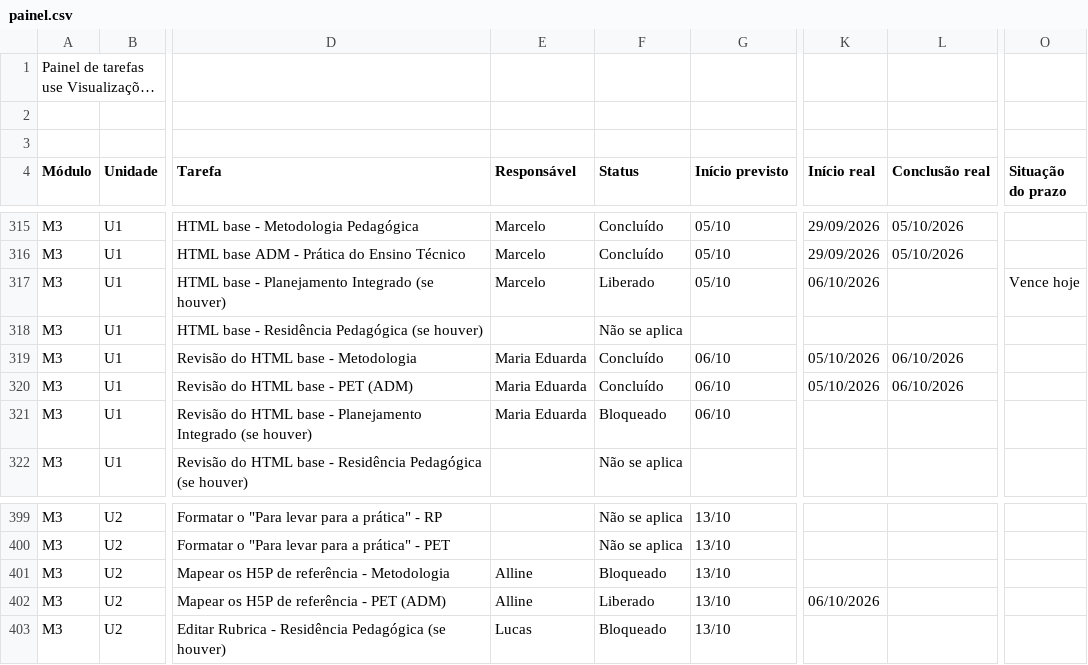
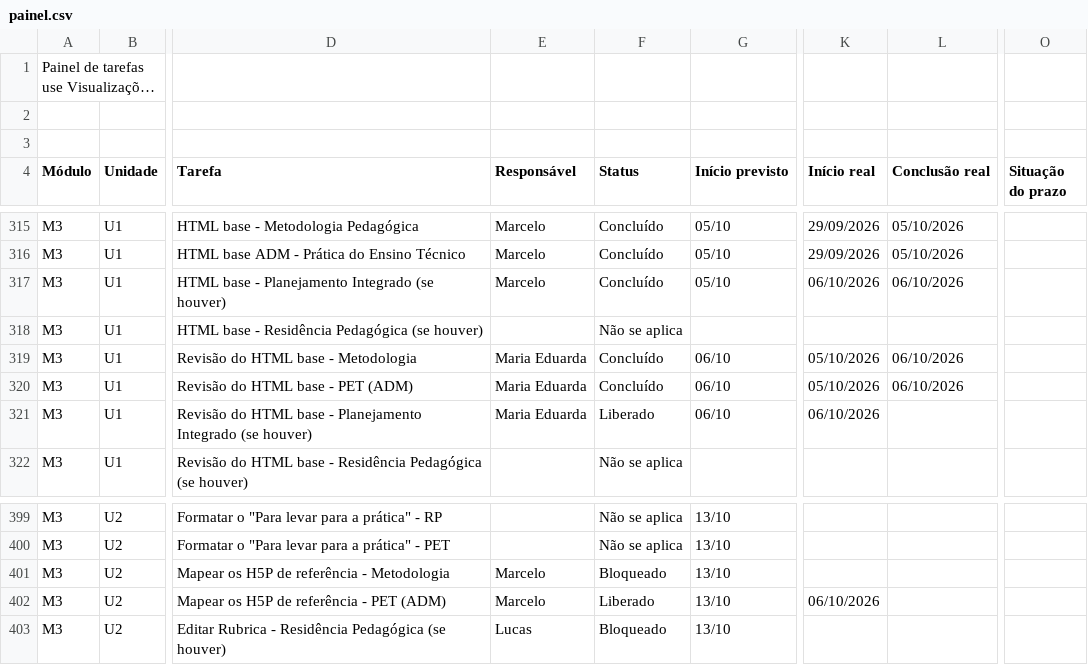
Before and after one commit to Moodle-IFTP-AL/Painel-de-Construcao, a CSV file: painel.csv, drawn as a sheet; only a part is shown, gaps mark what is left out; long unchanged cells end in …; the diff covers the shown part only; the diff names each change by its address in the sheet, - before the commit and + after, or states it on an @@ line.

```diff
--- a/painel.csv
+++ b/painel.csv
-F317 (Status): Liberado
+F317 (Status): Concluído
-L317 (Conclusão real): (empty)
+L317 (Conclusão real): 06/10/2026
-O317 (Situação do prazo): Vence hoje
+O317 (Situação do prazo): (empty)
-F321 (Status): Bloqueado
+F321 (Status): Liberado
-K321 (Início real): (empty)
+K321 (Início real): 06/10/2026
-E401:E402 (Responsável): Alline
+E401:E402 (Responsável): Marcelo
```
Also changed, not shown: 114 edited cells elsewhere in this file.
